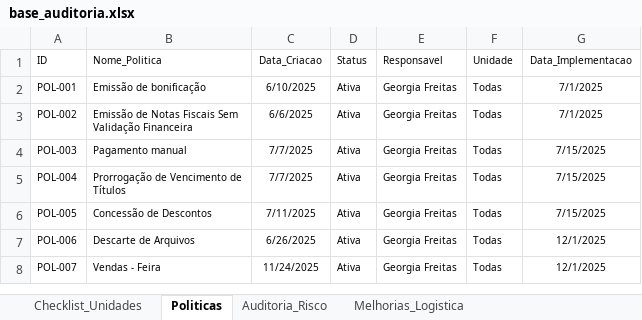
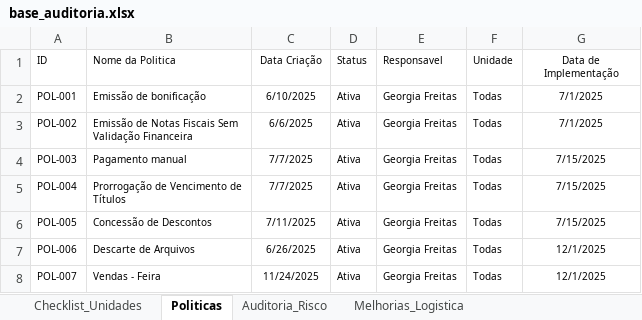
Before and after one commit to Georgiafreitas/dashboardauditorialm, an Excel workbook: base_auditoria.xlsx, sheet Politicas, drawn as a sheet; values as stored, in another font and other column widths than the file's, no borders; the diff names each change by its address in the sheet, - before the commit and + after, or states it on an @@ line.

```diff
--- a/base_auditoria.xlsx (sheet Politicas)
+++ b/base_auditoria.xlsx (sheet Politicas)
-B1: Nome_Politica
+B1: Nome da Politica
-C1: Data_Criacao
+C1: Data Criação
-G1: Data_Implementacao
+G1: Data de Implementação
```
Also changed, not shown: sheet Auditoria_Risco, sheet Checklist_Unidades.
